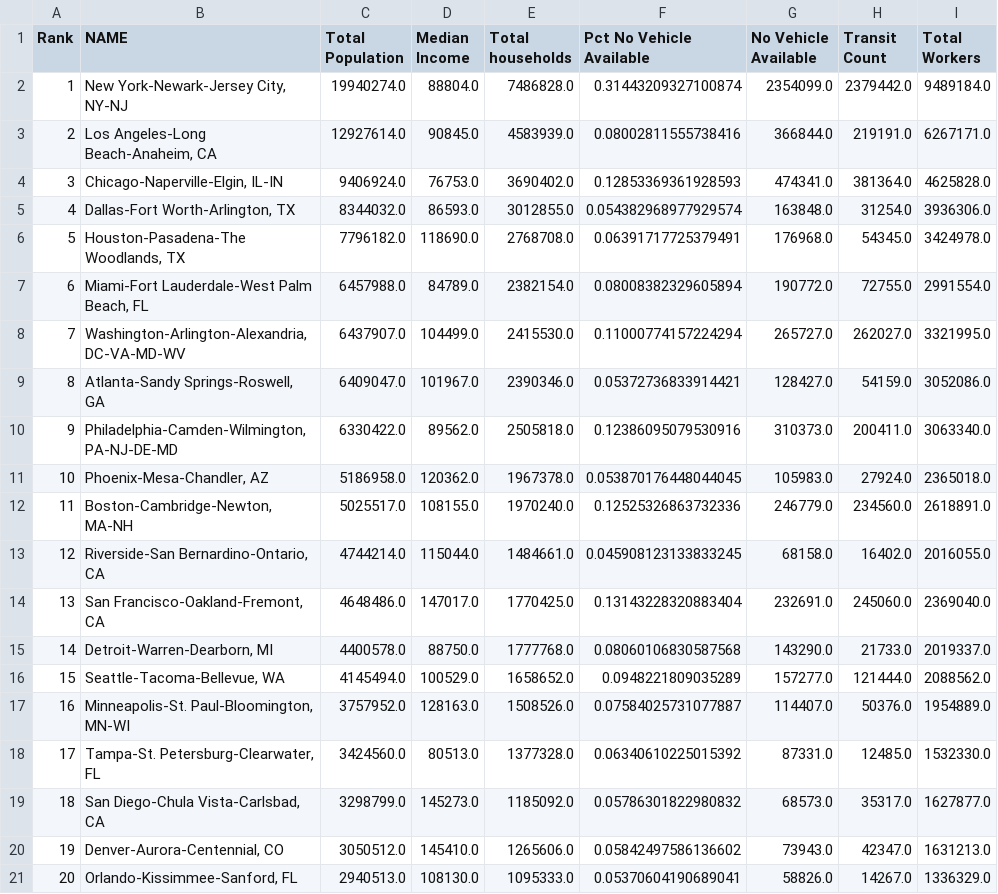
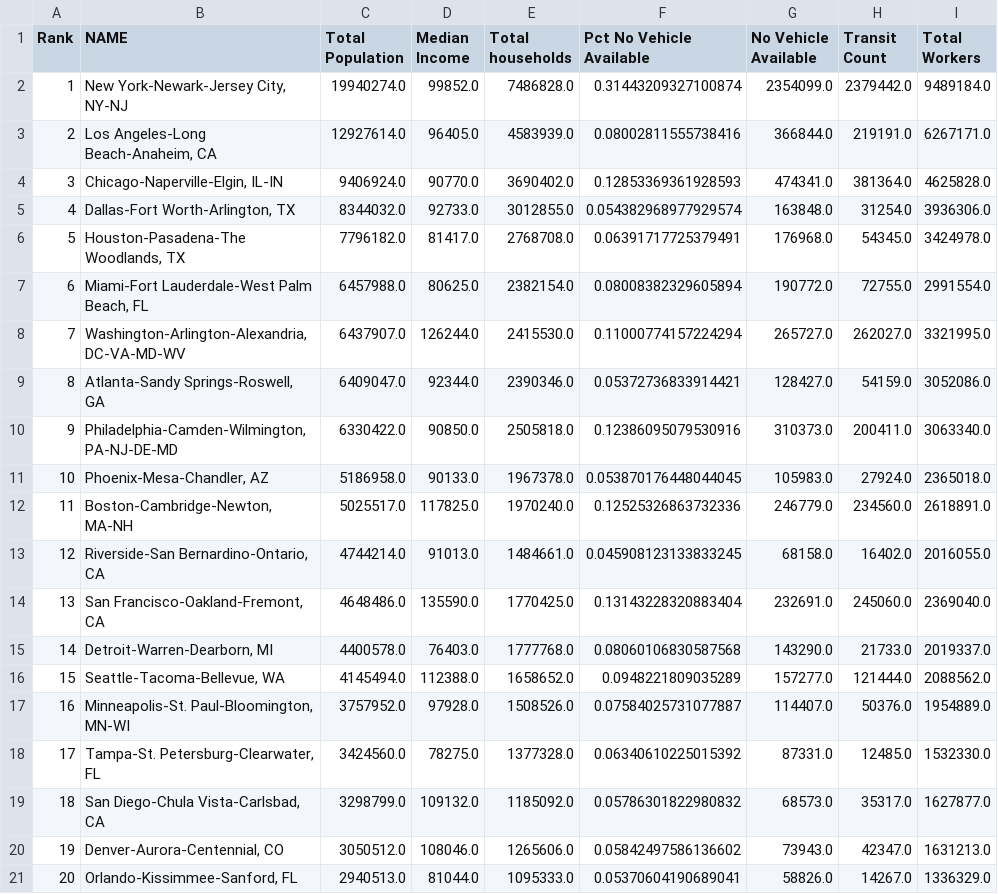
Before and after one commit to chrlskiet1205/Winter-2025-Transportation-Project, a CSV file: data/cleaned-unmerged/top20_transit_need.csv, drawn as a sheet; only a part is shown; the diff names each change by its address in the sheet, - before the commit and + after, or states it on an @@ line.

Commit message:
Fixed Transit_Need_Extraction.py

```diff
--- a/data/cleaned-unmerged/top20_transit_need.csv
+++ b/data/cleaned-unmerged/top20_transit_need.csv
-D2 (Median Income): 88804.0
+D2 (Median Income): 99852.0
-D3 (Median Income): 90845.0
+D3 (Median Income): 96405.0
-D4 (Median Income): 76753.0
+D4 (Median Income): 90770.0
-D5 (Median Income): 86593.0
+D5 (Median Income): 92733.0
-D6 (Median Income): 118690.0
+D6 (Median Income): 81417.0
-D7 (Median Income): 84789.0
+D7 (Median Income): 80625.0
-D8 (Median Income): 104499.0
+D8 (Median Income): 126244.0
-D9 (Median Income): 101967.0
+D9 (Median Income): 92344.0
-D10 (Median Income): 89562.0
+D10 (Median Income): 90850.0
-D11 (Median Income): 120362.0
+D11 (Median Income): 90133.0
-D12 (Median Income): 108155.0
+D12 (Median Income): 117825.0
-D13 (Median Income): 115044.0
+D13 (Median Income): 91013.0
-D14 (Median Income): 147017.0
+D14 (Median Income): 135590.0
-D15 (Median Income): 88750.0
+D15 (Median Income): 76403.0
-D16 (Median Income): 100529.0
+D16 (Median Income): 112388.0
-D17 (Median Income): 128163.0
+D17 (Median Income): 97928.0
-D18 (Median Income): 80513.0
+D18 (Median Income): 78275.0
-D19 (Median Income): 145273.0
+D19 (Median Income): 109132.0
-D20 (Median Income): 145410.0
+D20 (Median Income): 108046.0
-D21 (Median Income): 108130.0
+D21 (Median Income): 81044.0
```
Also changed, not shown: 2 other files.
